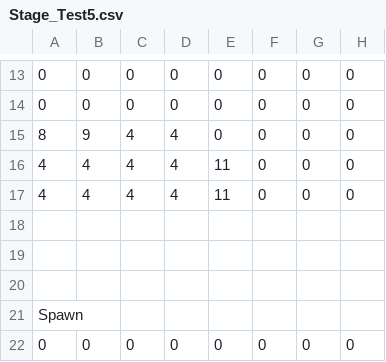
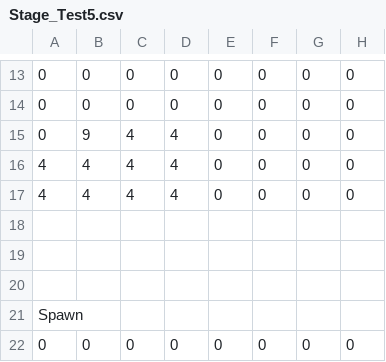
Before and after one commit to WOLNOME/10daysjam2025, a CSV file: project/Resources/mapData/Stage_Test5.csv, drawn as a sheet; only a part is shown, gaps mark what is left out; the diff names each change by its address in the sheet, - before the commit and + after, or states it on an @@ line.

```diff
--- a/project/Resources/mapData/Stage_Test5.csv
+++ b/project/Resources/mapData/Stage_Test5.csv
-A15: 8
+A15: 0
-E16:E17: 11
+E16:E17: 0
```
Also changed, not shown: 4 other files.
